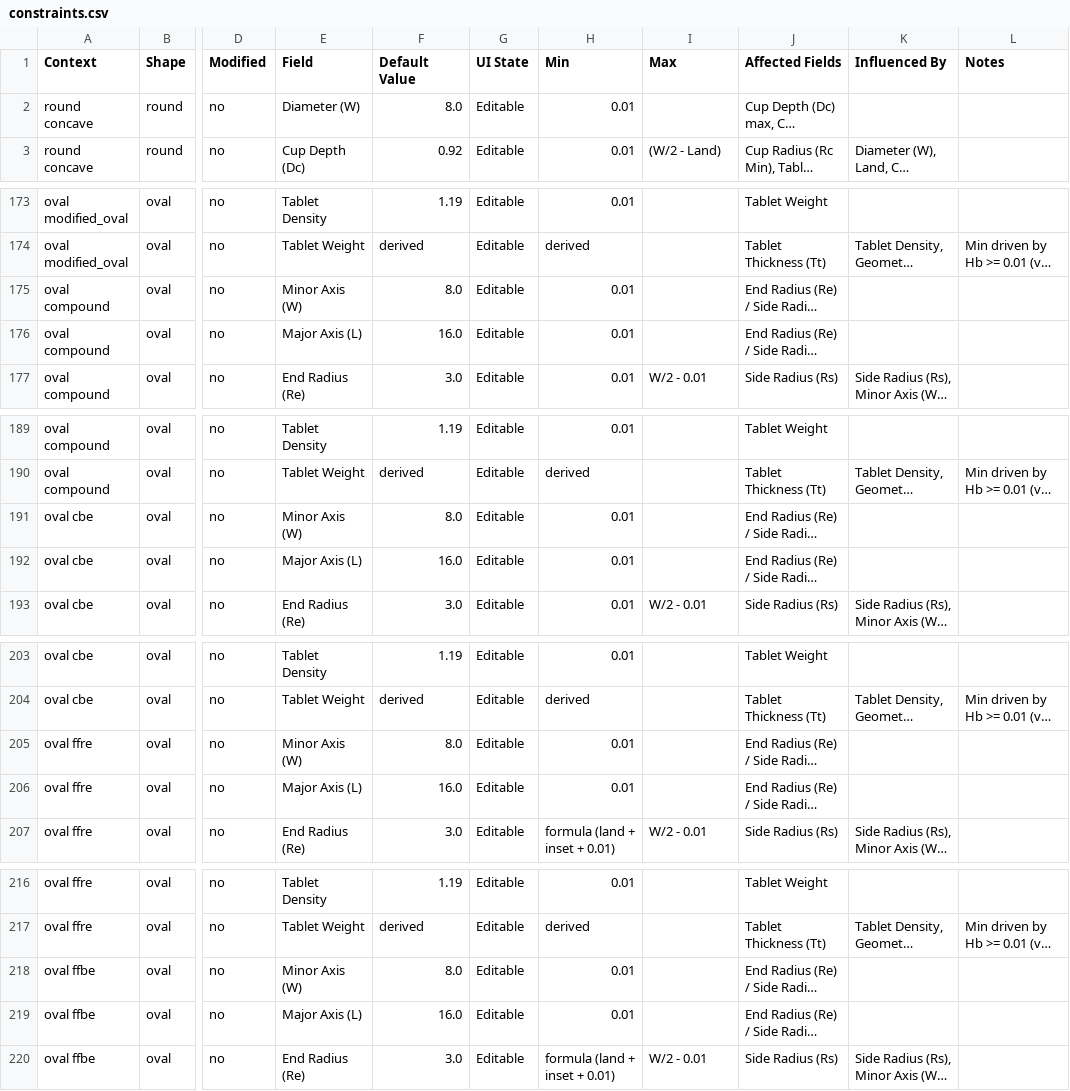
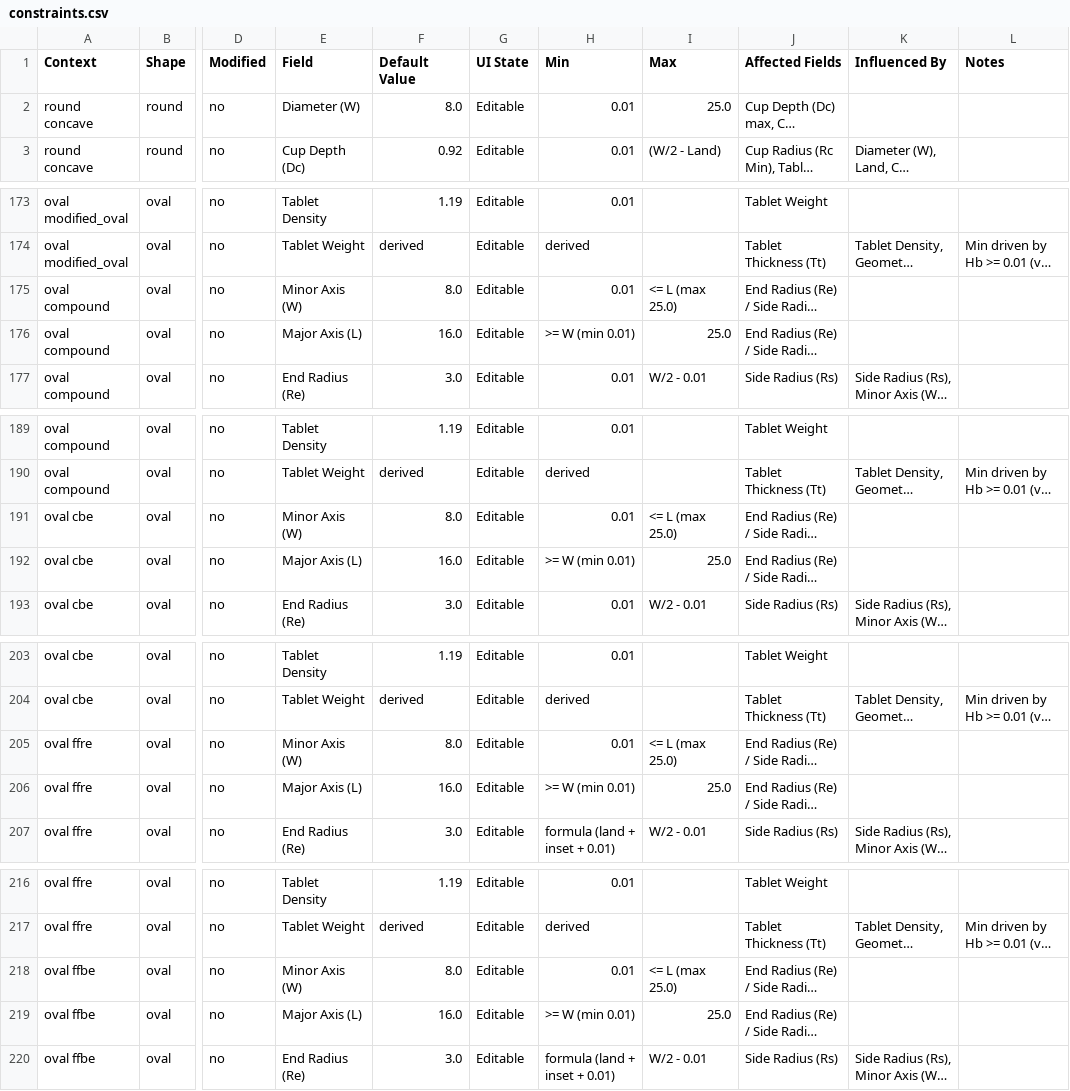
Before and after one commit to obmenok/tabcad, a CSV file: constraints.csv, drawn as a sheet; only a part is shown, gaps mark what is left out; long unchanged cells end in …; the diff covers the shown part only; the diff names each change by its address in the sheet, - before the commit and + after, or states it on an @@ line.

```diff
--- a/constraints.csv
+++ b/constraints.csv
-I2 (Max): (empty)
+I2 (Max): 25.0
-I175 (Max): (empty)
+I175 (Max): <= L (max 25.0)
-H176 (Min): 0.01
+H176 (Min): >= W (min 0.01)
-I176 (Max): (empty)
+I176 (Max): 25.0
-I191 (Max): (empty)
+I191 (Max): <= L (max 25.0)
-H192 (Min): 0.01
+H192 (Min): >= W (min 0.01)
-I192 (Max): (empty)
+I192 (Max): 25.0
-I205 (Max): (empty)
+I205 (Max): <= L (max 25.0)
-H206 (Min): 0.01
+H206 (Min): >= W (min 0.01)
-I206 (Max): (empty)
+I206 (Max): 25.0
-I218 (Max): (empty)
+I218 (Max): <= L (max 25.0)
-H219 (Min): 0.01
+H219 (Min): >= W (min 0.01)
-I219 (Max): (empty)
+I219 (Max): 25.0
```
Also changed, not shown: 34 edited cells elsewhere in this file, 3 other files.
